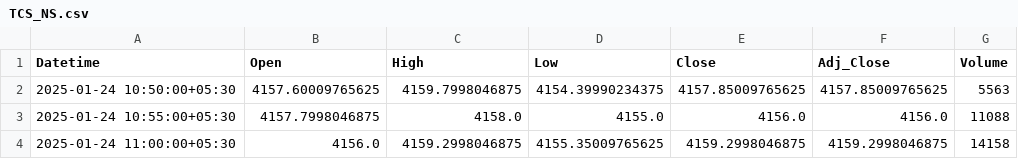
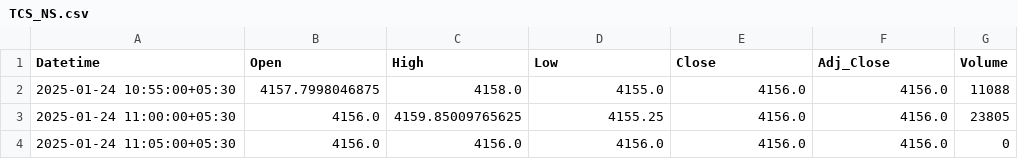
Before and after one commit to chiragpalan/stock_predictions_rnn_v3, a CSV file: temp_csv/TCS_NS.csv, drawn as a sheet.

```diff
--- a/temp_csv/TCS_NS.csv
+++ b/temp_csv/TCS_NS.csv
@@ -1,4 +1,4 @@
 Datetime,Open,High,Low,Close,Adj_Close,Volume
-2025-01-24 10:50:00+05:30,4157.60009765625,4159.7998046875,4154.39990234375,4157.85009765625,4157.85009765625,5563
 2025-01-24 10:55:00+05:30,4157.7998046875,4158.0,4155.0,4156.0,4156.0,11088
-2025-01-24 11:00:00+05:30,4156.0,4159.2998046875,4155.35009765625,4159.2998046875,4159.2998046875,14158
+2025-01-24 11:00:00+05:30,4156.0,4159.85009765625,4155.25,4156.0,4156.0,23805
+2025-01-24 11:05:00+05:30,4156.0,4156.0,4156.0,4156.0,4156.0,0
```
Also changed, not shown: temp_csv/HDFCBANK_NS.csv, temp_csv/ICICIBANK_NS.csv, 3 other files.
